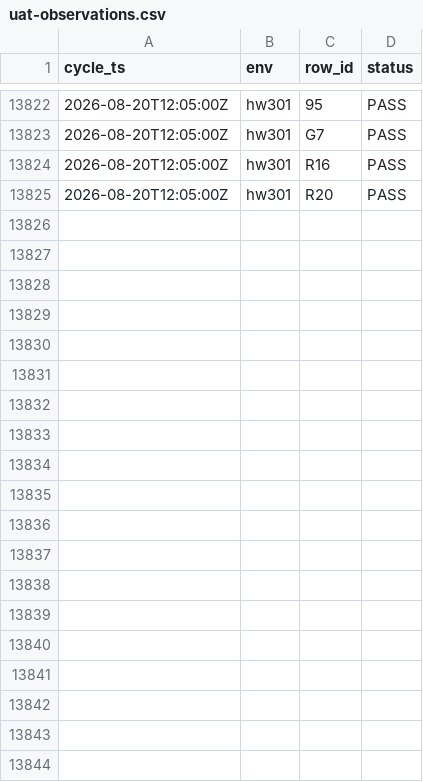
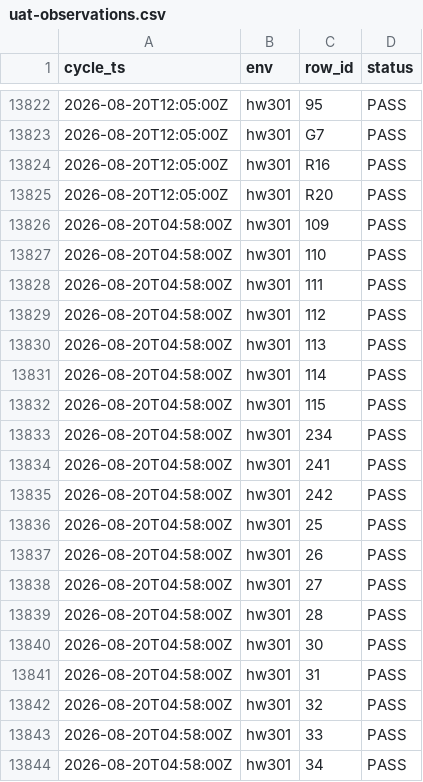
Before and after one commit to openova-io/openova, a CSV file: docs/ledger/uat-observations.csv, drawn as a sheet; only a part is shown, gaps mark what is left out; the diff covers the shown part only.

```diff
--- a/docs/ledger/uat-observations.csv
+++ b/docs/ledger/uat-observations.csv
@@ -13825 +13825,20 @@ cycle_ts,env,row_id,status
 2026-08-20T12:05:00Z,hw301,R20,PASS
+2026-08-20T04:58:00Z,hw301,109,PASS
+2026-08-20T04:58:00Z,hw301,110,PASS
+2026-08-20T04:58:00Z,hw301,111,PASS
+2026-08-20T04:58:00Z,hw301,112,PASS
+2026-08-20T04:58:00Z,hw301,113,PASS
+2026-08-20T04:58:00Z,hw301,114,PASS
+2026-08-20T04:58:00Z,hw301,115,PASS
+2026-08-20T04:58:00Z,hw301,234,PASS
+2026-08-20T04:58:00Z,hw301,241,PASS
+2026-08-20T04:58:00Z,hw301,242,PASS
+2026-08-20T04:58:00Z,hw301,25,PASS
+2026-08-20T04:58:00Z,hw301,26,PASS
+2026-08-20T04:58:00Z,hw301,27,PASS
+2026-08-20T04:58:00Z,hw301,28,PASS
+2026-08-20T04:58:00Z,hw301,30,PASS
+2026-08-20T04:58:00Z,hw301,31,PASS
+2026-08-20T04:58:00Z,hw301,32,PASS
+2026-08-20T04:58:00Z,hw301,33,PASS
+2026-08-20T04:58:00Z,hw301,34,PASS
```
Also changed, not shown: 19 added rows elsewhere in this file, 1 other file.
